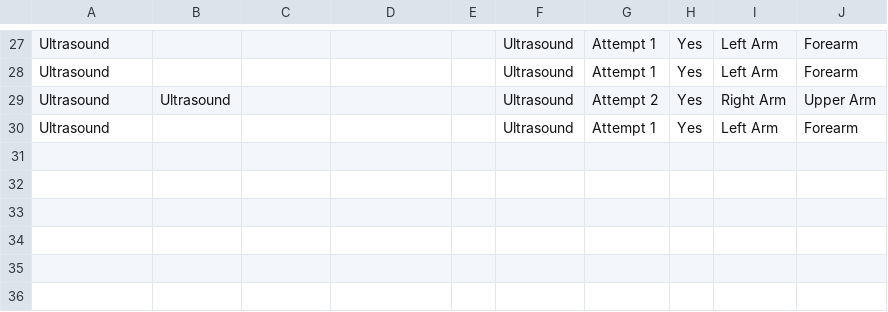
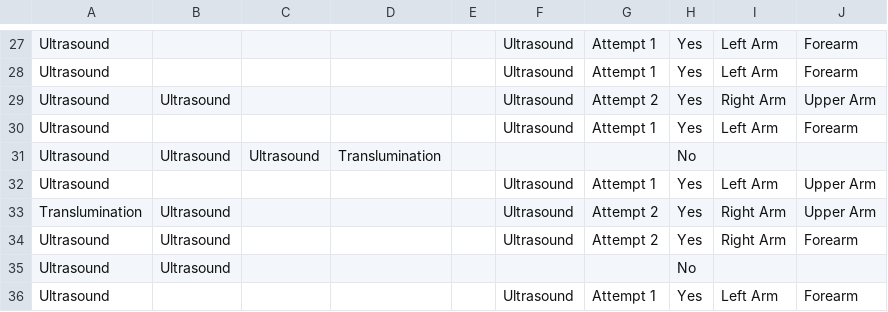
Before and after one commit to marksescon/piv_data, a CSV file: piv_data.csv, drawn as a sheet; only a part is shown, gaps mark what is left out; the diff names each change by its address in the sheet, - before the commit and + after, or states it on an @@ line.

Commit message:
update

```diff
--- a/piv_data.csv
+++ b/piv_data.csv
+row 31: Ultrasound | Ultrasound | Ultrasound | Translumination |  |  |  | No
+row 32: Ultrasound |  |  |  |  | Ultrasound | Attempt 1 | Yes | Left Arm | Upper Arm
+row 33: Translumination | Ultrasound |  |  |  | Ultrasound | Attempt 2 | Yes | Right Arm | Upper Arm
+row 34: Ultrasound | Ultrasound |  |  |  | Ultrasound | Attempt 2 | Yes | Right Arm | Forearm
+row 35: Ultrasound | Ultrasound |  |  |  |  |  | No
+row 36: Ultrasound |  |  |  |  | Ultrasound | Attempt 1 | Yes | Left Arm | Forearm
```
